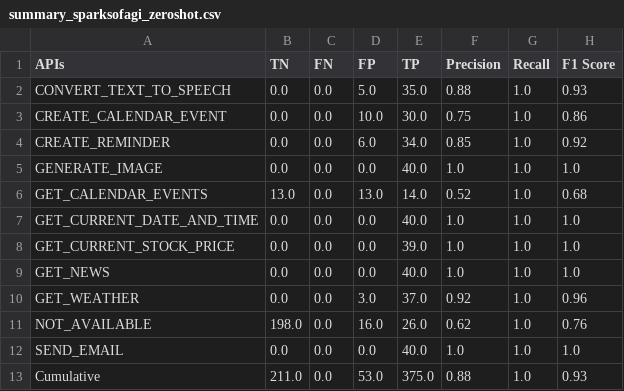
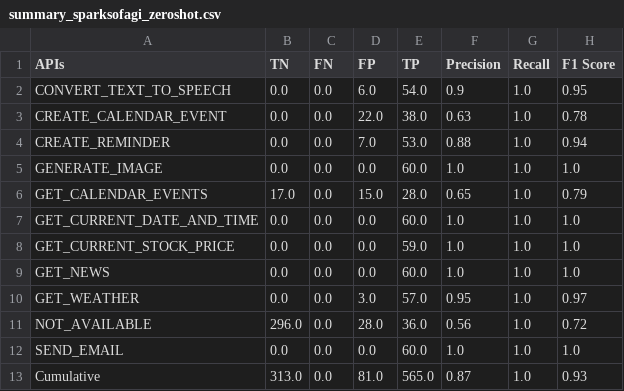
Before and after one commit to bmmseven/llm-api-experiences, a CSV file: summary_sparksofagi_zeroshot.csv, drawn as a sheet.

Commit message:
3rd exp test reualt of gpt-4 using Sparksofagi zeroshot prompt and its updated dt analysis calculations

```diff
--- a/summary_sparksofagi_zeroshot.csv
+++ b/summary_sparksofagi_zeroshot.csv
@@ -1,13 +1,13 @@
 APIs,TN,FN,FP,TP,Precision,Recall,F1 Score
-CONVERT_TEXT_TO_SPEECH,0.0,0.0,5.0,35.0,0.88,1.0,0.93
-CREATE_CALENDAR_EVENT,0.0,0.0,10.0,30.0,0.75,1.0,0.86
-CREATE_REMINDER,0.0,0.0,6.0,34.0,0.85,1.0,0.92
-GENERATE_IMAGE,0.0,0.0,0.0,40.0,1.0,1.0,1.0
-GET_CALENDAR_EVENTS,13.0,0.0,13.0,14.0,0.52,1.0,0.68
-GET_CURRENT_DATE_AND_TIME,0.0,0.0,0.0,40.0,1.0,1.0,1.0
-GET_CURRENT_STOCK_PRICE,0.0,0.0,0.0,39.0,1.0,1.0,1.0
-GET_NEWS,0.0,0.0,0.0,40.0,1.0,1.0,1.0
-GET_WEATHER,0.0,0.0,3.0,37.0,0.92,1.0,0.96
-NOT_AVAILABLE,198.0,0.0,16.0,26.0,0.62,1.0,0.76
-SEND_EMAIL,0.0,0.0,0.0,40.0,1.0,1.0,1.0
-Cumulative,211.0,0.0,53.0,375.0,0.88,1.0,0.93
+CONVERT_TEXT_TO_SPEECH,0.0,0.0,6.0,54.0,0.9,1.0,0.95
+CREATE_CALENDAR_EVENT,0.0,0.0,22.0,38.0,0.63,1.0,0.78
+CREATE_REMINDER,0.0,0.0,7.0,53.0,0.88,1.0,0.94
+GENERATE_IMAGE,0.0,0.0,0.0,60.0,1.0,1.0,1.0
+GET_CALENDAR_EVENTS,17.0,0.0,15.0,28.0,0.65,1.0,0.79
+GET_CURRENT_DATE_AND_TIME,0.0,0.0,0.0,60.0,1.0,1.0,1.0
+GET_CURRENT_STOCK_PRICE,0.0,0.0,0.0,59.0,1.0,1.0,1.0
+GET_NEWS,0.0,0.0,0.0,60.0,1.0,1.0,1.0
+GET_WEATHER,0.0,0.0,3.0,57.0,0.95,1.0,0.97
+NOT_AVAILABLE,296.0,0.0,28.0,36.0,0.56,1.0,0.72
+SEND_EMAIL,0.0,0.0,0.0,60.0,1.0,1.0,1.0
+Cumulative,313.0,0.0,81.0,565.0,0.87,1.0,0.93
```
Also changed, not shown: 3 other files.
